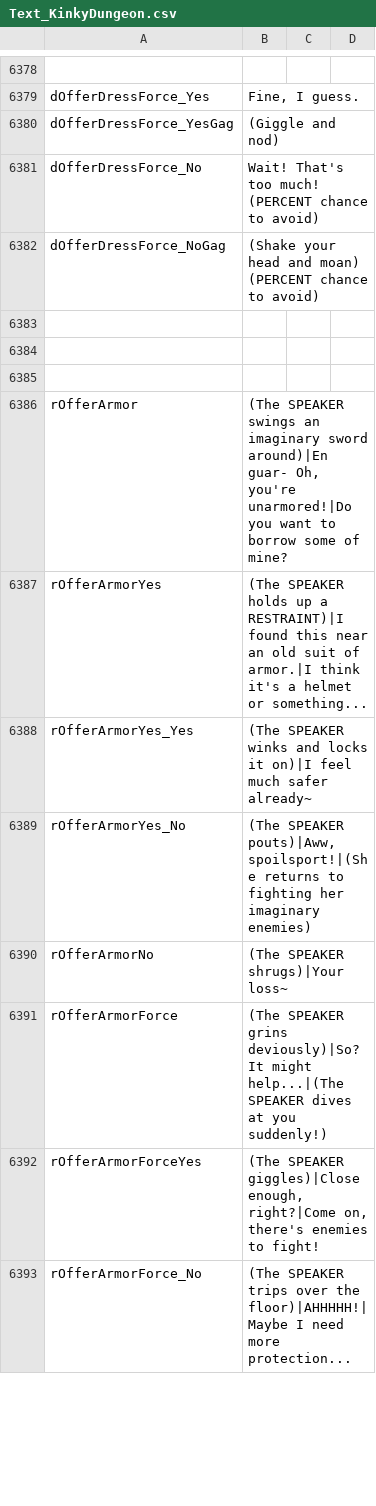
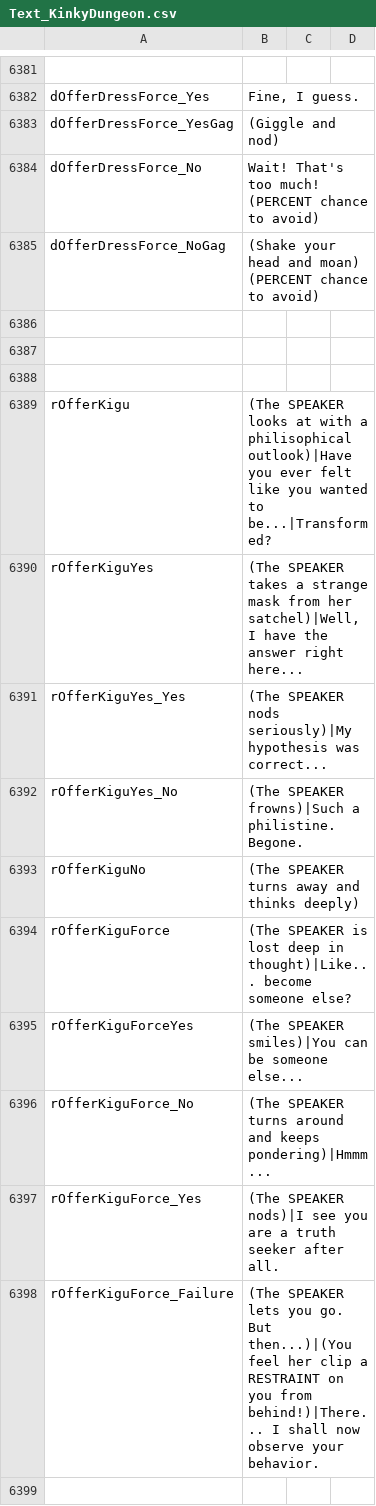
Before and after one commit to Ada18980/KinkiestDungeon, a CSV file: Screens/MiniGame/KinkyDungeon/Text_KinkyDungeon.csv, drawn as a sheet; only a part is shown, gaps mark what is left out; the shorter side is filled out with more unchanged rows; the diff covers the shown part only.

```diff
--- a/Screens/MiniGame/KinkyDungeon/Text_KinkyDungeon.csv
+++ b/Screens/MiniGame/KinkyDungeon/Text_KinkyDungeon.csv
@@ -6382 +6385,15 @@ dOfferDressForce_No,"Wait! That's too much! (PERCENT chance to avoid)"
 dOfferDressForce_NoGag,"(Shake your head and moan) (PERCENT chance to avoid)"
+
+
+
+rOfferKigu,"(The SPEAKER looks at with a philisophical outlook)|Have you ever felt like you wanted to be...|Transformed?"
+rOfferKiguYes,"(The SPEAKER takes a strange mask from her satchel)|Well, I have the answer right here..."
+rOfferKiguYes_Yes,"(The SPEAKER nods seriously)|My hypothesis was correct..."
+rOfferKiguYes_No,"(The SPEAKER frowns)|Such a philistine. Begone."
+rOfferKiguNo,"(The SPEAKER turns away and thinks deeply)"
+rOfferKiguForce,"(The SPEAKER is lost deep in thought)|Like... become someone else?"
+rOfferKiguForceYes,"(The SPEAKER smiles)|You can be someone else..."
+rOfferKiguForce_No,"(The SPEAKER turns around and keeps pondering)|Hmmm..."
+rOfferKiguForce_Yes,"(The SPEAKER nods)|I see you are a truth seeker after all."
+rOfferKiguForce_Failure,"(The SPEAKER lets you go. But then...)|(You feel her clip a RESTRAINT on you from behind!)|There... I shall now observe your behavior."
+
```
Also changed, not shown: 17 added rows elsewhere in this file, 6 other files.
